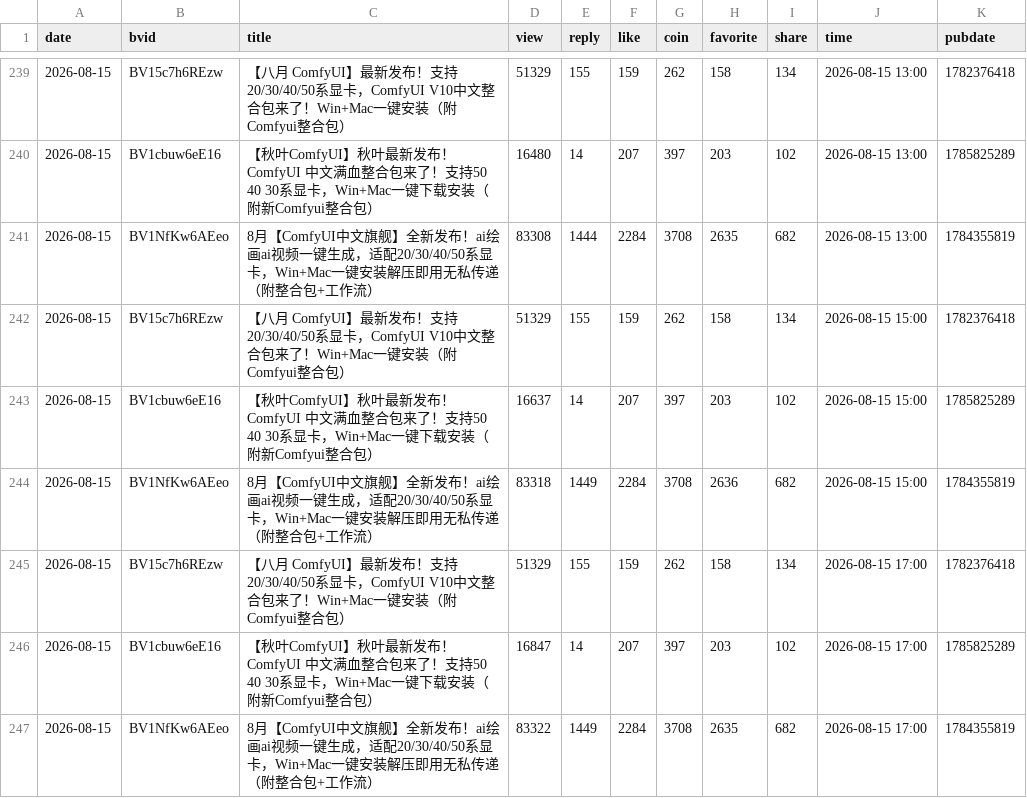
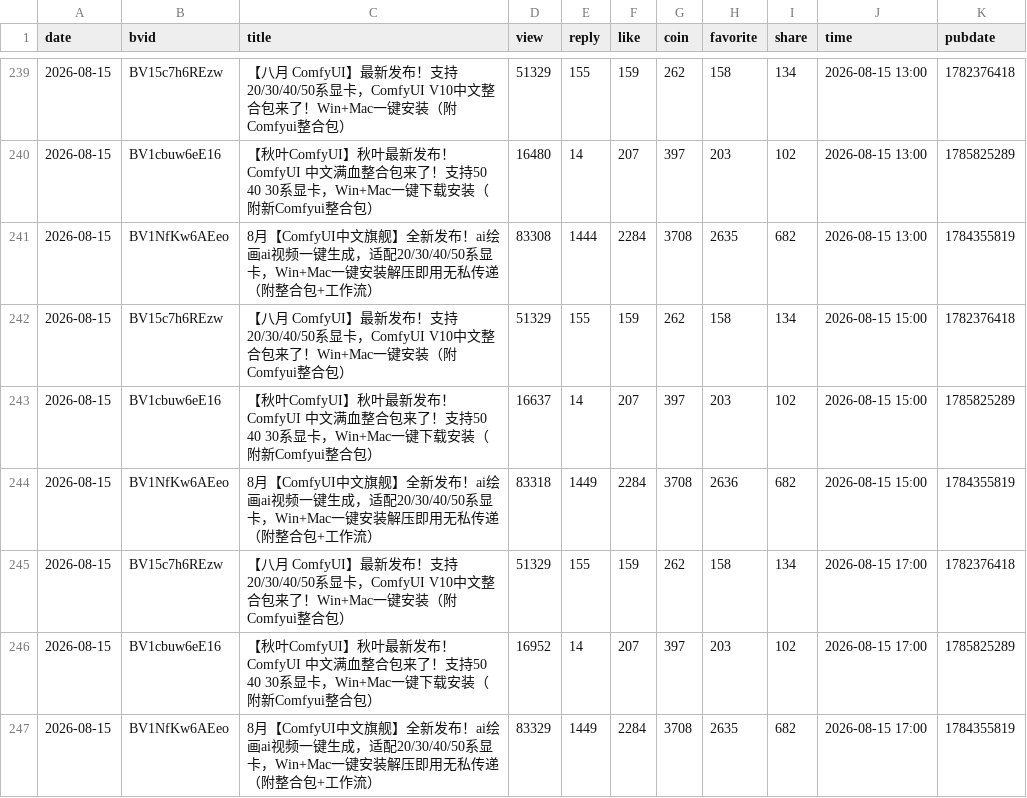
Before and after one commit to yinggege666666-alt/bilibili-tracker, a CSV file: snapshots.csv, drawn as a sheet; only a part is shown, gaps mark what is left out.

```diff
--- a/snapshots.csv
+++ b/snapshots.csv
@@ -245,3 +245,3 @@
 "2026-08-15","BV15c7h6REzw","【八月 ComfyUI】最新发布！支持20/30/40/50系显卡，ComfyUI V10中文整合包来了！Win+Mac一键安装（附Comfyui整合包）","51329","155","159","262","158","134","2026-08-15 17:00","1782376418"
-"2026-08-15","BV1cbuw6eE16","【秋叶ComfyUI】秋叶最新发布！ComfyUI 中文满血整合包来了！支持50 40 30系显卡，Win+Mac一键下载安装（附新Comfyui整合包）","16847","14","207","397","203","102","2026-08-15 17:00","1785825289"
-"2026-08-15","BV1NfKw6AEeo","8月【ComfyUI中文旗舰】全新发布！ai绘画ai视频一键生成，适配20/30/40/50系显卡，Win+Mac一键安装解压即用无私传递（附整合包+工作流）","83322","1449","2284","3708","2635","682","2026-08-15 17:00","1784355819"
+"2026-08-15","BV1cbuw6eE16","【秋叶ComfyUI】秋叶最新发布！ComfyUI 中文满血整合包来了！支持50 40 30系显卡，Win+Mac一键下载安装（附新Comfyui整合包）","16952","14","207","397","203","102","2026-08-15 17:00","1785825289"
+"2026-08-15","BV1NfKw6AEeo","8月【ComfyUI中文旗舰】全新发布！ai绘画ai视频一键生成，适配20/30/40/50系显卡，Win+Mac一键安装解压即用无私传递（附整合包+工作流）","83329","1449","2284","3708","2635","682","2026-08-15 17:00","1784355819"
```
Also changed, not shown: report.csv, 2 other files.
